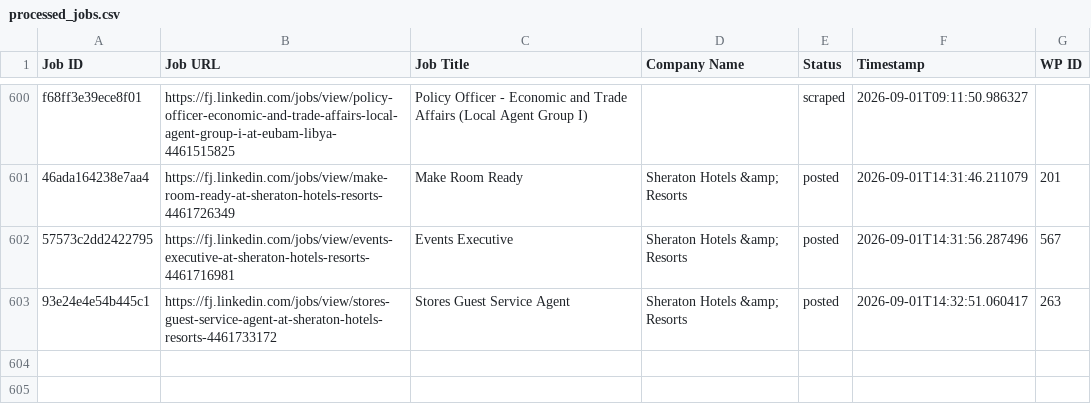
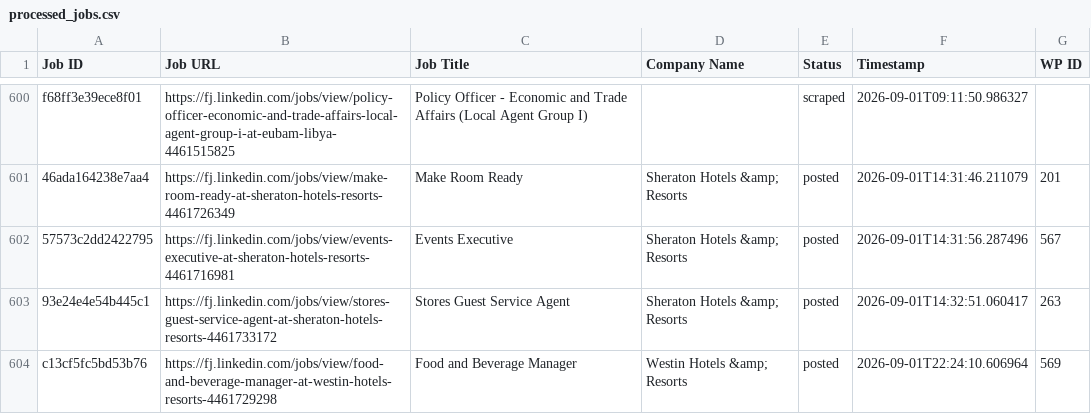
Before and after one commit to innovationinc2000/fj, a CSV file: processed_jobs.csv, drawn as a sheet; only a part is shown, gaps mark what is left out; the diff names each change by its address in the sheet, - before the commit and + after, or states it on an @@ line.

```diff
--- a/processed_jobs.csv
+++ b/processed_jobs.csv
+row 604: c13cf5fc5bd53b76 | https://fj.linkedin.com/jobs/view/food-and-beverage-manager-at-westin-hotels-resorts-4461729298 | Food and Beverage Manager | Westin Hotels &amp; Resorts | posted | 2026-09-01T22:24:10.606964 | 569
```
